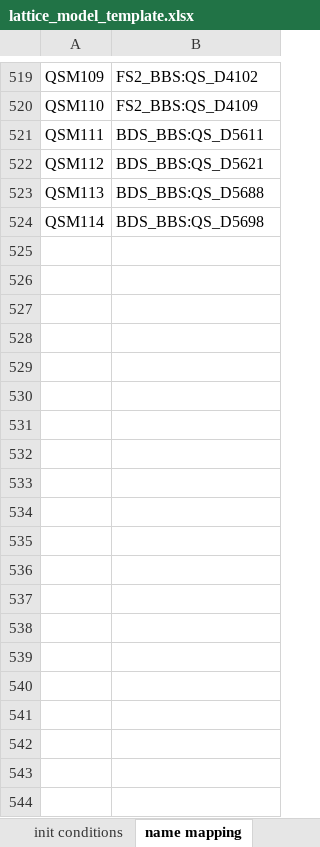
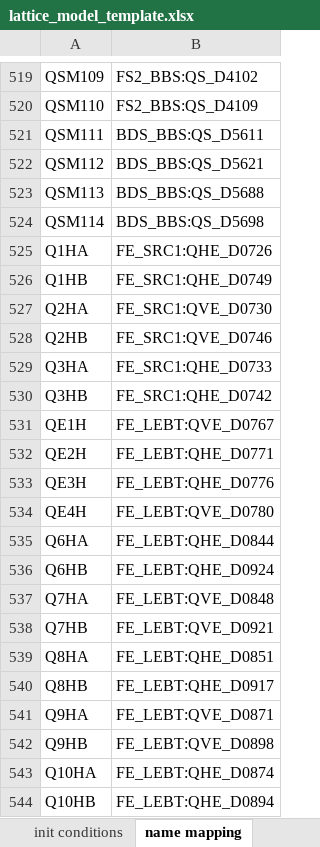
Before and after one commit to AcceleratorDatabase/heps-db-lattice_model, an Excel workbook: modelDB/data/lattice_model_template.xlsx, sheet name mapping, drawn as a sheet; only a part is shown, gaps mark what is left out; values as stored, in another font and other column widths than the file's, no borders; the diff covers the shown part only; the diff names each change by its address in the sheet, - before the commit and + after, or states it on an @@ line.

Commit message:
data update

```diff
--- a/modelDB/data/lattice_model_template.xlsx (sheet name mapping)
+++ b/modelDB/data/lattice_model_template.xlsx (sheet name mapping)
+row 525: Q1HA | FE_SRC1:QHE_D0726
+row 526: Q1HB | FE_SRC1:QHE_D0749
+row 527: Q2HA | FE_SRC1:QVE_D0730
+row 528: Q2HB | FE_SRC1:QVE_D0746
+row 529: Q3HA | FE_SRC1:QHE_D0733
+row 530: Q3HB | FE_SRC1:QHE_D0742
+row 531: QE1H | FE_LEBT:QVE_D0767
+row 532: QE2H | FE_LEBT:QHE_D0771
+row 533: QE3H | FE_LEBT:QHE_D0776
+row 534: QE4H | FE_LEBT:QVE_D0780
+row 535: Q6HA | FE_LEBT:QHE_D0844
+row 536: Q6HB | FE_LEBT:QHE_D0924
+row 537: Q7HA | FE_LEBT:QVE_D0848
+row 538: Q7HB | FE_LEBT:QVE_D0921
+row 539: Q8HA | FE_LEBT:QHE_D0851
+row 540: Q8HB | FE_LEBT:QHE_D0917
+row 541: Q9HA | FE_LEBT:QVE_D0871
+row 542: Q9HB | FE_LEBT:QVE_D0898
+row 543: Q10HA | FE_LEBT:QHE_D0874
+row 544: Q10HB | FE_LEBT:QHE_D0894
```
Also changed, not shown: 13 added rows elsewhere in this sheet, sheet TTF curves.
